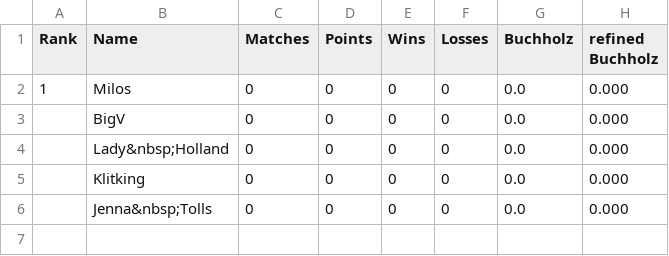
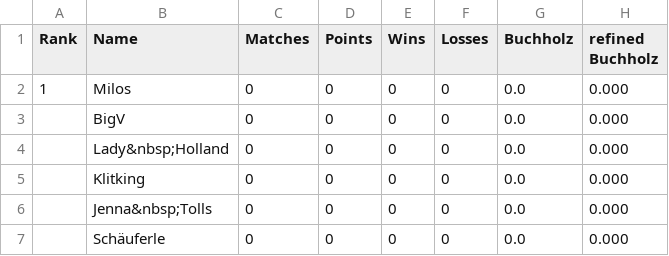
Before and after one commit to flunkypiraten/flunkypiraten.github.io, a CSV file: _data/table.csv, drawn as a sheet.

Commit message:
update table data

```diff
--- a/_data/table.csv
+++ b/_data/table.csv
@@ -6 +6,2 @@ Rank,Name,Matches,Points,Wins,Losses,Buchholz,refined Buchholz
 ,Jenna&nbsp;Tolls,0,0,0,0,0.0,0.000
+,Schäuferle,0,0,0,0,0.0,0.000
```
